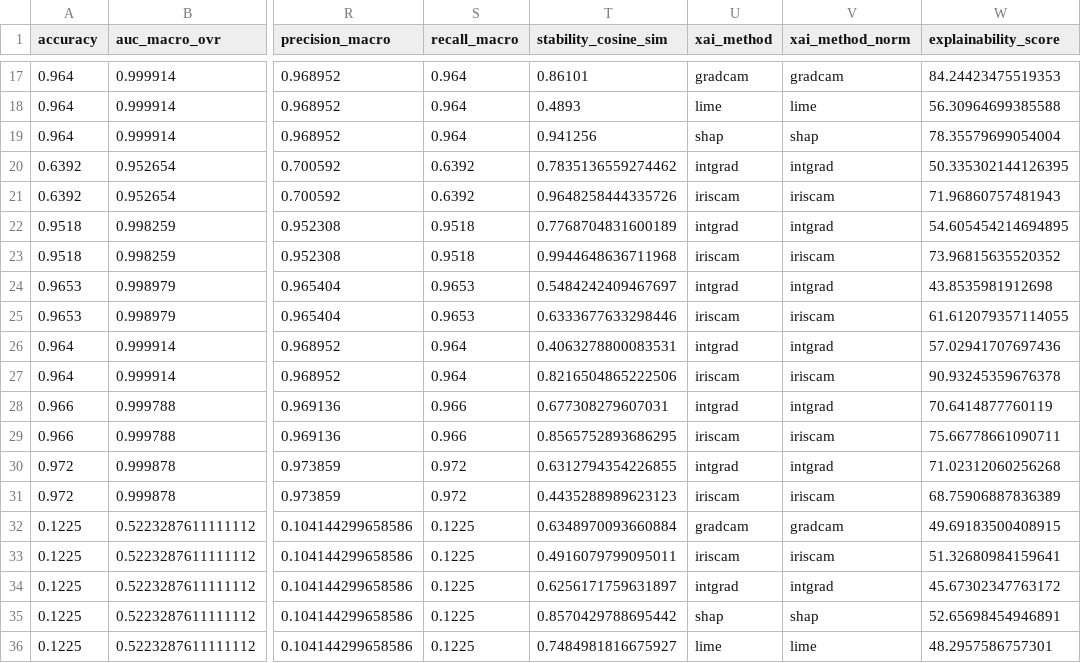
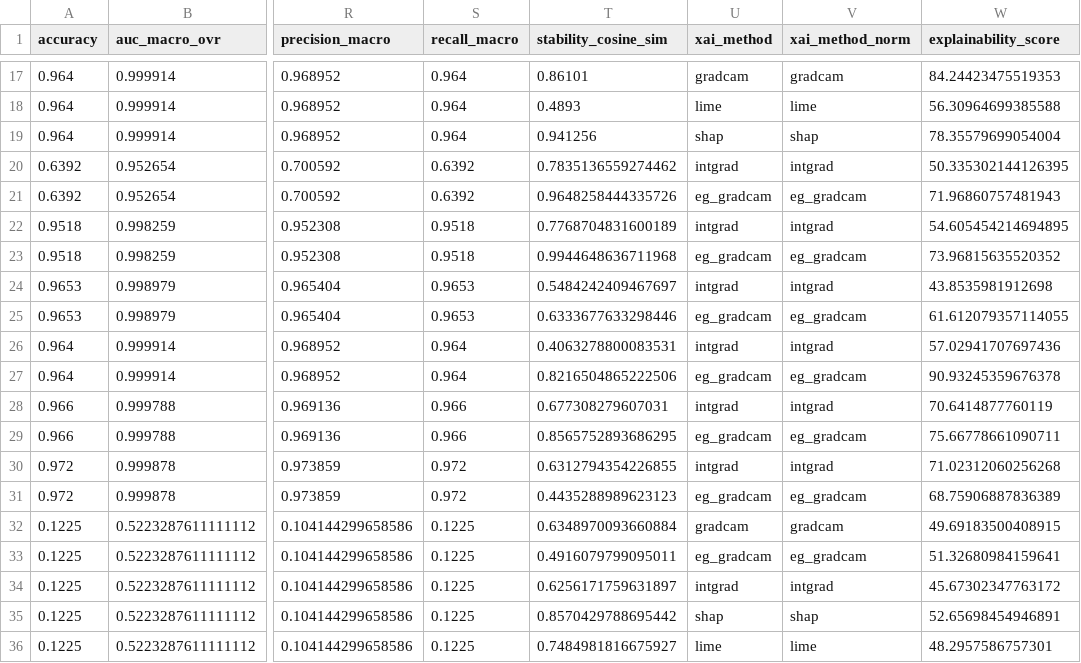
Before and after one commit to sagiriri/IRIS-XAI, a CSV file: results/final/master_results_with_scores.csv, drawn as a sheet; only a part is shown, gaps mark what is left out; the diff names each change by its address in the sheet, - before the commit and + after, or states it on an @@ line.

```diff
--- a/results/final/master_results_with_scores.csv
+++ b/results/final/master_results_with_scores.csv
-U21 (xai_method): iriscam
+U21 (xai_method): eg_gradcam
-V21 (xai_method_norm): iriscam
+V21 (xai_method_norm): eg_gradcam
-U23 (xai_method): iriscam
+U23 (xai_method): eg_gradcam
-V23 (xai_method_norm): iriscam
+V23 (xai_method_norm): eg_gradcam
-U25 (xai_method): iriscam
+U25 (xai_method): eg_gradcam
-V25 (xai_method_norm): iriscam
+V25 (xai_method_norm): eg_gradcam
-U27 (xai_method): iriscam
+U27 (xai_method): eg_gradcam
-V27 (xai_method_norm): iriscam
+V27 (xai_method_norm): eg_gradcam
-U29 (xai_method): iriscam
+U29 (xai_method): eg_gradcam
-V29 (xai_method_norm): iriscam
+V29 (xai_method_norm): eg_gradcam
-U31 (xai_method): iriscam
+U31 (xai_method): eg_gradcam
-V31 (xai_method_norm): iriscam
+V31 (xai_method_norm): eg_gradcam
-U33 (xai_method): iriscam
+U33 (xai_method): eg_gradcam
-V33 (xai_method_norm): iriscam
+V33 (xai_method_norm): eg_gradcam
```
Also changed, not shown: results/IRIS-XAI_master_results.csv, results/IRIS-XAI_master_results_clean.csv, 15 other files.
